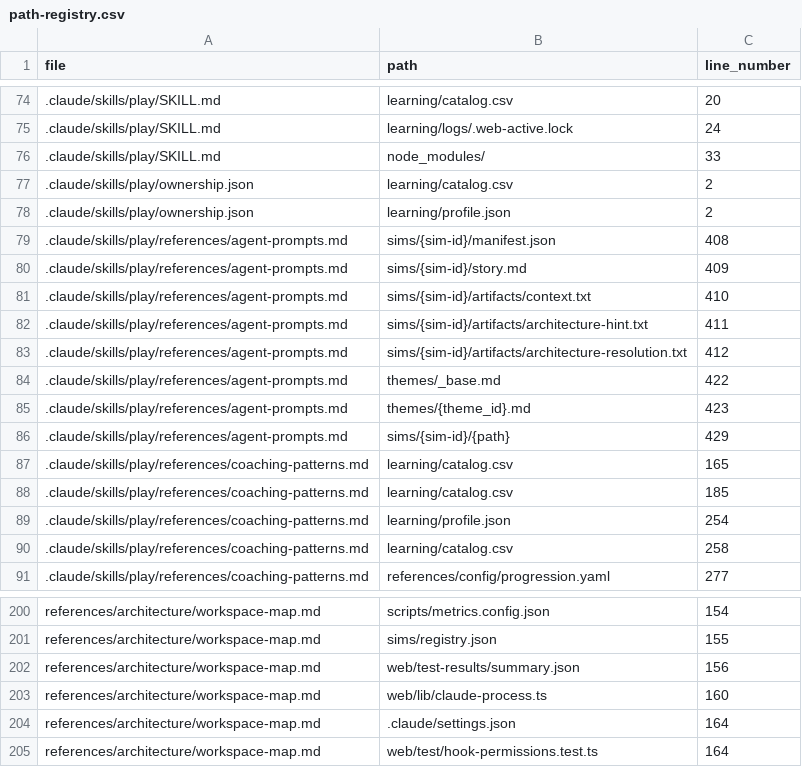
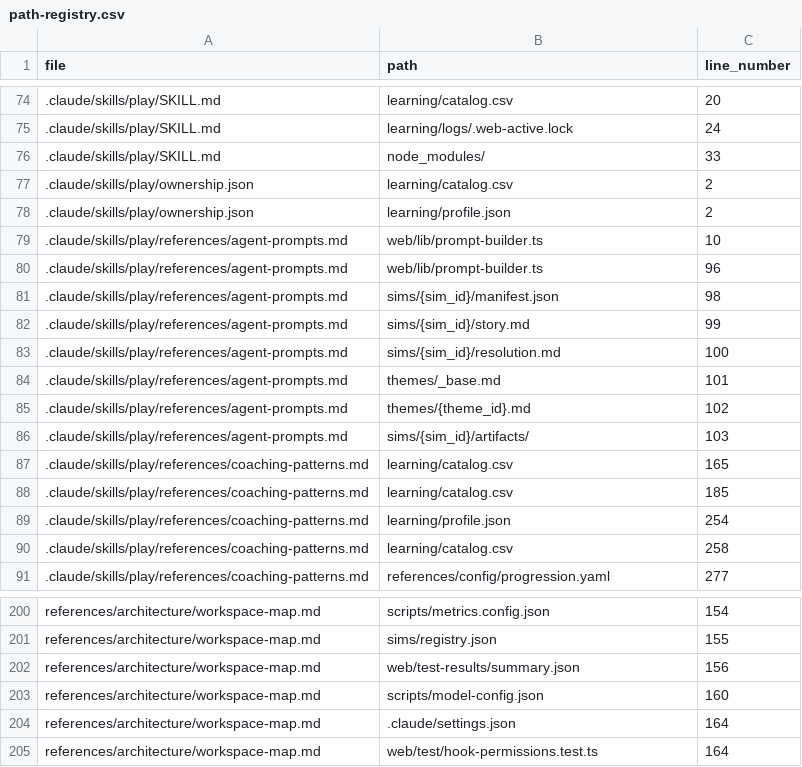
Before and after one commit to drashtishah/aws-simulator, a CSV file: references/registries/path-registry.csv, drawn as a sheet; only a part is shown, gaps mark what is left out.

Commit message:
chore: regenerate path-registry and metrics config
Ref #270

```diff
--- a/references/registries/path-registry.csv
+++ b/references/registries/path-registry.csv
@@ -78,10 +78,10 @@ file,path,line_number
 .claude/skills/play/ownership.json,learning/profile.json,2
-.claude/skills/play/references/agent-prompts.md,sims/{sim-id}/manifest.json,408
-.claude/skills/play/references/agent-prompts.md,sims/{sim-id}/story.md,409
-.claude/skills/play/references/agent-prompts.md,sims/{sim-id}/artifacts/context.txt,410
-.claude/skills/play/references/agent-prompts.md,sims/{sim-id}/artifacts/architecture-hint.txt,411
-.claude/skills/play/references/agent-prompts.md,sims/{sim-id}/artifacts/architecture-resolution.txt,412
-.claude/skills/play/references/agent-prompts.md,themes/_base.md,422
-.claude/skills/play/references/agent-prompts.md,themes/{theme_id}.md,423
-.claude/skills/play/references/agent-prompts.md,sims/{sim-id}/{path},429
+.claude/skills/play/references/agent-prompts.md,web/lib/prompt-builder.ts,10
+.claude/skills/play/references/agent-prompts.md,web/lib/prompt-builder.ts,96
+.claude/skills/play/references/agent-prompts.md,sims/{sim_id}/manifest.json,98
+.claude/skills/play/references/agent-prompts.md,sims/{sim_id}/story.md,99
+.claude/skills/play/references/agent-prompts.md,sims/{sim_id}/resolution.md,100
+.claude/skills/play/references/agent-prompts.md,themes/_base.md,101
+.claude/skills/play/references/agent-prompts.md,themes/{theme_id}.md,102
+.claude/skills/play/references/agent-prompts.md,sims/{sim_id}/artifacts/,103
 .claude/skills/play/references/coaching-patterns.md,learning/catalog.csv,165
@@ -202,3 +202,3 @@ references/architecture/workspace-map.md,sims/registry.json,155
 references/architecture/workspace-map.md,web/test-results/summary.json,156
-references/architecture/workspace-map.md,web/lib/claude-process.ts,160
+references/architecture/workspace-map.md,scripts/model-config.json,160
 references/architecture/workspace-map.md,.claude/settings.json,164
```
Also changed, not shown: 1 other file.
